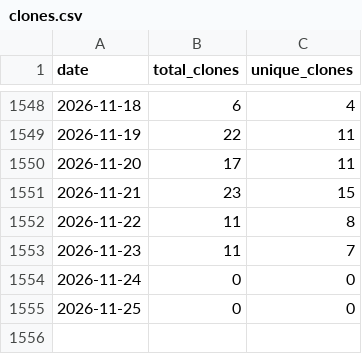
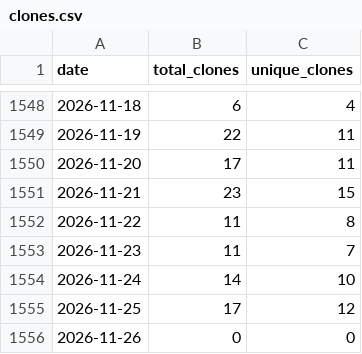
Before and after one commit to wumphlett/COMP-4320, a CSV file: .traffic/clones.csv, drawn as a sheet; only a part is shown, gaps mark what is left out.

Commit message:
Updating repository traffic

```diff
--- a/.traffic/clones.csv
+++ b/.traffic/clones.csv
@@ -1553,3 +1553,4 @@ date,total_clones,unique_clones
 2026-11-23,11,7
-2026-11-24,0,0
-2026-11-25,0,0
+2026-11-24,14,10
+2026-11-25,17,12
+2026-11-26,0,0
```
Also changed, not shown: .traffic/views.csv, 3 other files.
